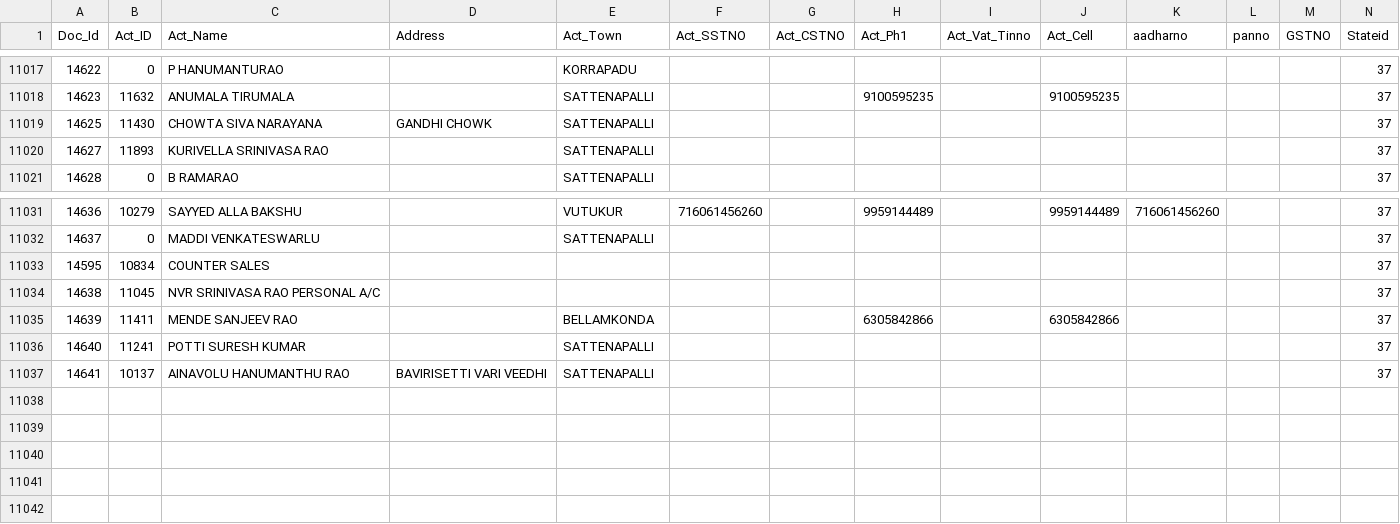
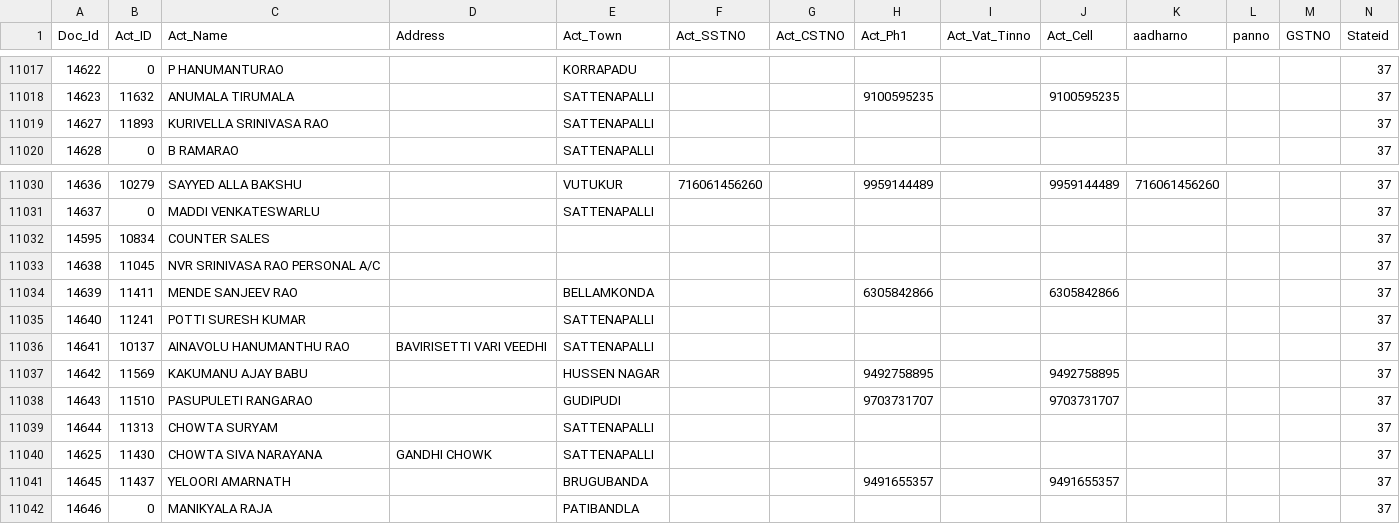
Before and after one commit to krishnasai-narayana/3goils, a CSV file: data/NAME_TRAN.csv, drawn as a sheet; only a part is shown, gaps mark what is left out; rows hold the shown columns only; the diff names each change by its address in the sheet, - before the commit and + after, or states it on an @@ line.

Commit message:
Data update: 23-11-2026

```diff
--- a/data/NAME_TRAN.csv
+++ b/data/NAME_TRAN.csv
+row 11037: 14642 | 11569 | KAKUMANU AJAY BABU |  | HUSSEN NAGAR |  |  | 9492758895 |  | 9492758895 |  |  |  | 37
+row 11038: 14643 | 11510 | PASUPULETI RANGARAO |  | GUDIPUDI |  |  | 9703731707 |  | 9703731707 |  |  |  | 37
+row 11039: 14644 | 11313 | CHOWTA SURYAM |  | SATTENAPALLI |  |  |  |  |  |  |  |  | 37
@@ row 11019 moved to row 11040: 14625 @@
+row 11041: 14645 | 11437 | YELOORI AMARNATH |  | BRUGUBANDA |  |  | 9491655357 |  | 9491655357 |  |  |  | 37
+row 11042: 14646 | 0 | MANIKYALA RAJA |  | PATIBANDLA |  |  |  |  |  |  |  |  | 37
```
Also changed, not shown: data/Doc_MaxId.csv, 7 other files.
